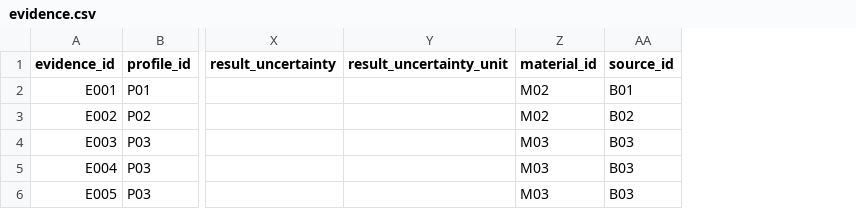
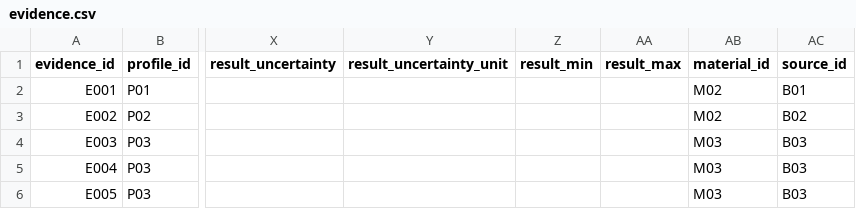
Before and after one commit to Rohanx777/nanoselect, a CSV file: nanomaterial_hybrid/data/evidence.csv, drawn as a sheet; only a part is shown, gaps mark what is left out; the diff covers the shown part only; the diff names each change by its address in the sheet, - before the commit and + after, or states it on an @@ line.

Commit message:
Update NanoSelect interface, evidence and ranking

```diff
--- a/nanomaterial_hybrid/data/evidence.csv
+++ b/nanomaterial_hybrid/data/evidence.csv
+column Z (result_min), empty
+column AA (result_max), empty
```
Also changed, not shown: 3 added rows elsewhere in this file, nanomaterial_hybrid/data/material_profiles.csv, nanomaterial_hybrid/data/sources.csv, 28 other files.
